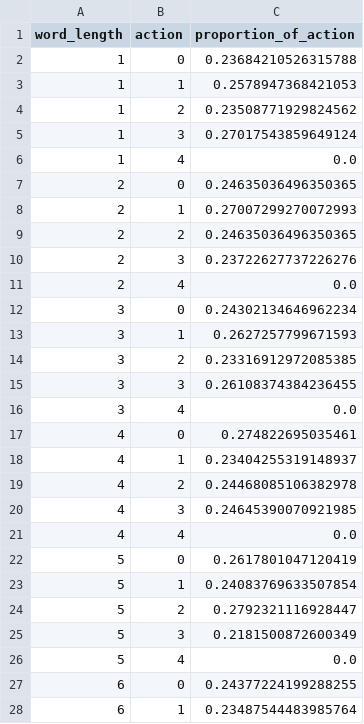
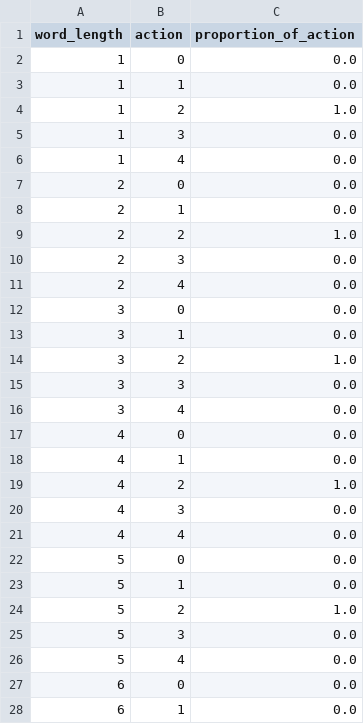
Before and after one commit to BaiYunpeng1949/hierarchical-resource-rational-reader, a CSV file: step5/modules/rl_envs/word_activation_v0316/analyze_fixations_locations/data/simulation/sim_first_fixation_actions.csv, drawn as a sheet; only a part is shown; the diff covers the shown part only.

Commit message:
Test >> PPO_125.
The simulation data used:
/home/baiy4/reader-agent-zuco/step5/data/sim_results/word_activation/0319_word_activation_v0316_09_laggy_action_and_adaptive_noisy_oculomotor_5_actions_adaptive_region_window_size/rl_model_50000000_steps/10000ep/logs.json

```diff
--- a/step5/modules/rl_envs/word_activation_v0316/analyze_fixations_locations/data/simulation/sim_first_fixation_actions.csv
+++ b/step5/modules/rl_envs/word_activation_v0316/analyze_fixations_locations/data/simulation/sim_first_fixation_actions.csv
@@ -1,28 +1,28 @@
 word_length,action,proportion_of_action
-1,0,0.23684210526315788
-1,1,0.2578947368421053
-1,2,0.23508771929824562
-1,3,0.27017543859649124
+1,0,0.0
+1,1,0.0
+1,2,1.0
+1,3,0.0
 1,4,0.0
-2,0,0.24635036496350365
-2,1,0.27007299270072993
-2,2,0.24635036496350365
-2,3,0.23722627737226276
+2,0,0.0
+2,1,0.0
+2,2,1.0
+2,3,0.0
 2,4,0.0
-3,0,0.24302134646962234
-3,1,0.2627257799671593
-3,2,0.23316912972085385
-3,3,0.26108374384236455
+3,0,0.0
+3,1,0.0
+3,2,1.0
+3,3,0.0
 3,4,0.0
-4,0,0.274822695035461
-4,1,0.23404255319148937
-4,2,0.24468085106382978
-4,3,0.24645390070921985
+4,0,0.0
+4,1,0.0
+4,2,1.0
+4,3,0.0
 4,4,0.0
-5,0,0.2617801047120419
-5,1,0.24083769633507854
-5,2,0.2792321116928447
-5,3,0.2181500872600349
+5,0,0.0
+5,1,0.0
+5,2,1.0
+5,3,0.0
 5,4,0.0
-6,0,0.24377224199288255
-6,1,0.23487544483985764
+6,0,0.0
+6,1,0.0
```
Also changed, not shown: 34 edited cells elsewhere in this file, step5/modules/rl_envs/word_activation_v0316/analyze_fixations_locations/data/simulation/sim_forward_fixations_multiple.csv, step5/modules/rl_envs/word_activation_v0316/analyze_fixations_locations/data/simulation/sim_forward_fixations_single_only.csv, 30 other files.
